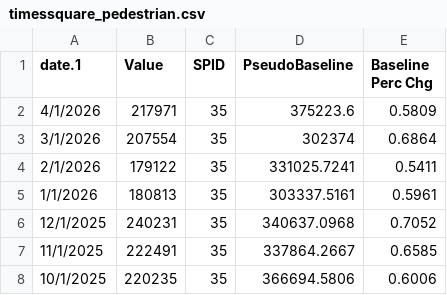
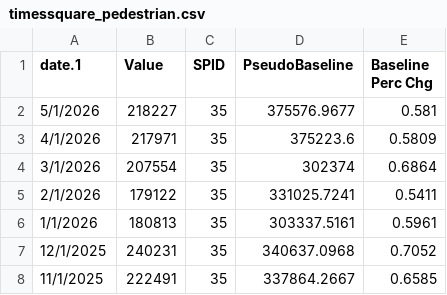
Before and after one commit to NYCMayorOps/NYCSTAT-EWD-StreetEasy, a CSV file: data/timessquare_pedestrian.csv, drawn as a sheet; only a part is shown; the shorter side is filled out with more unchanged rows; the diff names each change by its address in the sheet, - before the commit and + after, or states it on an @@ line.

```diff
--- a/data/timessquare_pedestrian.csv
+++ b/data/timessquare_pedestrian.csv
+row 2: 5/1/2026 | 218227 | 35 | 375576.9677 | 0.581
```
